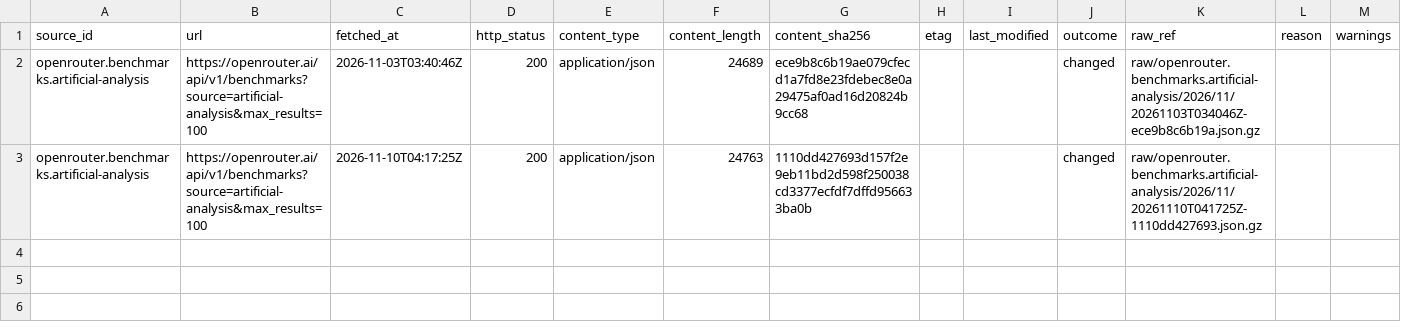
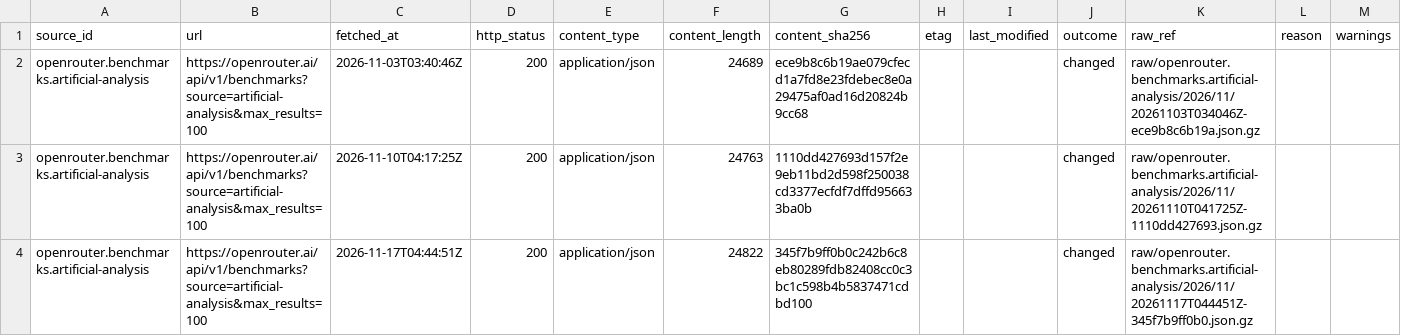
Before and after one commit to q3dresearch/wss-openrouter, a CSV file: manifest/openrouter.benchmarks.artificial-analysis/2026-11.csv, drawn as a sheet.

```diff
--- a/manifest/openrouter.benchmarks.artificial-analysis/2026-11.csv
+++ b/manifest/openrouter.benchmarks.artificial-analysis/2026-11.csv
@@ -3 +3,2 @@ openrouter.benchmarks.artificial-analysis,https://openrouter.ai/api/v1/benchmark
 openrouter.benchmarks.artificial-analysis,https://openrouter.ai/api/v1/benchmarks?source=artificial-analysis&max_results=100,2026-11-10T04:17:25Z,200,application/json,24763,1110dd427693d157f2e9eb11bd2d598f250038cd3377ecfdf7dffd956633ba0b,,,changed,raw/openrouter.benchmarks.artificial-analysis/2026/11/20261110T041725Z-1110dd427693.json.gz,,
+openrouter.benchmarks.artificial-analysis,https://openrouter.ai/api/v1/benchmarks?source=artificial-analysis&max_results=100,2026-11-17T04:44:51Z,200,application/json,24822,345f7b9ff0b0c242b6c8eb80289fdb82408cc0c3bc1c598b4b5837471cdbd100,,,changed,raw/openrouter.benchmarks.artificial-analysis/2026/11/20261117T044451Z-345f7b9ff0b0.json.gz,,
```
Also changed, not shown: manifest/opencode.data.usage/2026-11.csv, manifest/openrouter.benchmarks.design-arena/2026-11.csv, 17 other files.
